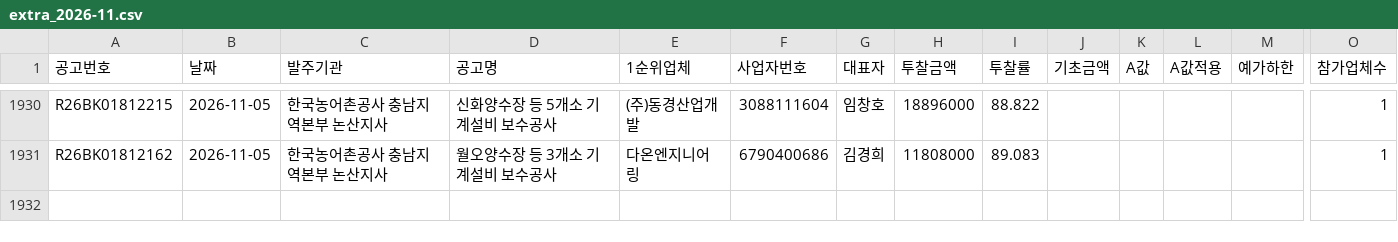
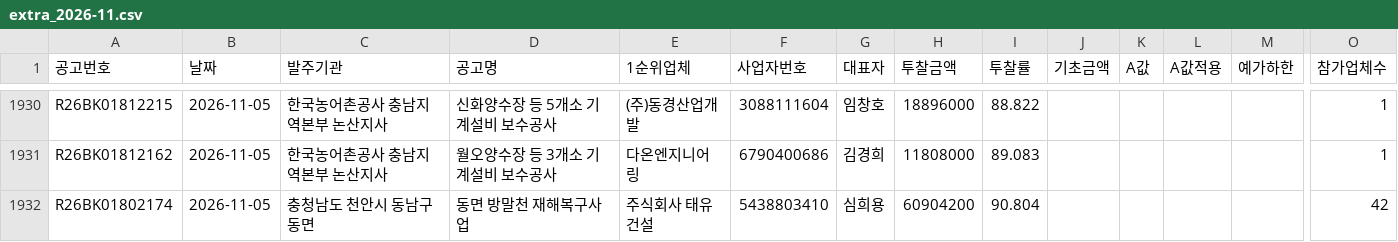
Before and after one commit to kimmyounghwan/K-conmap, a CSV file: data/extra_2026-11.csv, drawn as a sheet; only a part is shown, gaps mark what is left out; rows hold the shown columns only; the diff names each change by its address in the sheet, - before the commit and + after, or states it on an @@ line.

```diff
--- a/data/extra_2026-11.csv
+++ b/data/extra_2026-11.csv
+row 1932: R26BK01802174 | 2026-11-05 | 충청남도 천안시 동남구 동면 | 동면 방말천 재해복구사업 | 주식회사 태유건설 | 5438803410 | 심희용 | 60904200 | 90.804 |  |  |  |  | 42
```
Also changed, not shown: 1 other file.
